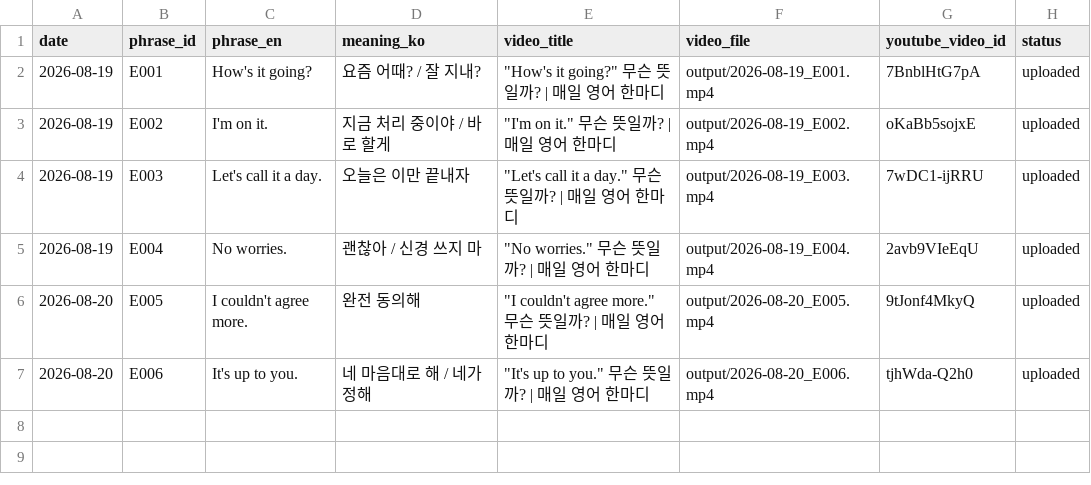
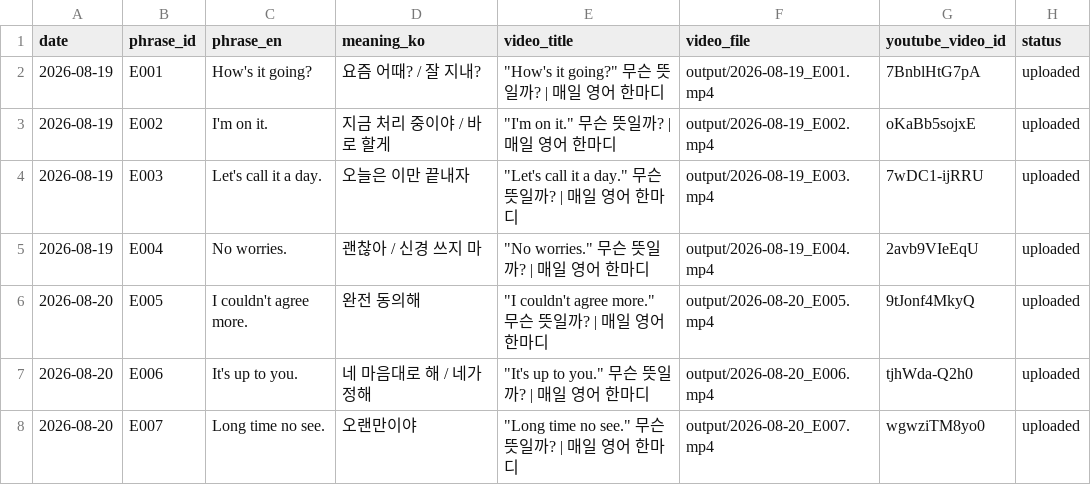
Before and after one commit to 1230-png/Soop1230, a CSV file: channel_200y3b/used_log.csv, drawn as a sheet; the diff names each change by its address in the sheet, - before the commit and + after, or states it on an @@ line.

```diff
--- a/channel_200y3b/used_log.csv
+++ b/channel_200y3b/used_log.csv
+row 8: 2026-08-20 | E007 | Long time no see. | 오랜만이야 | "Long time no see." 무슨 뜻일까? | 매일 영어 한마디 | output/2026-08-20_E007.mp4 | wgwziTM8yo0 | uploaded
```
